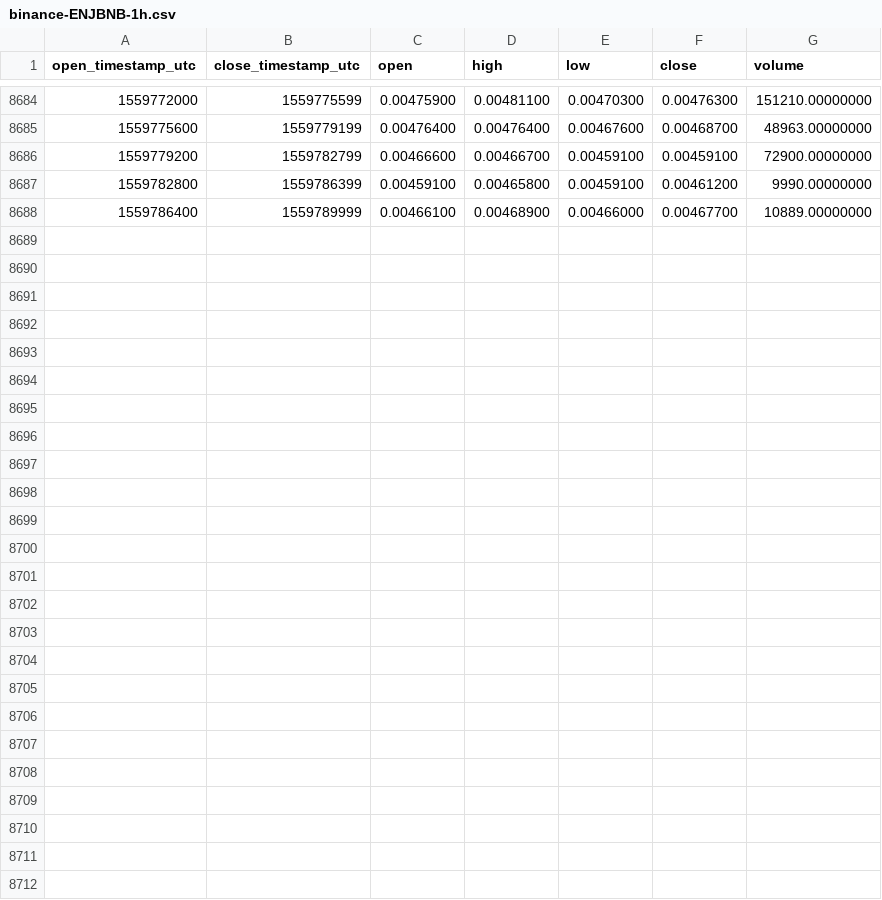
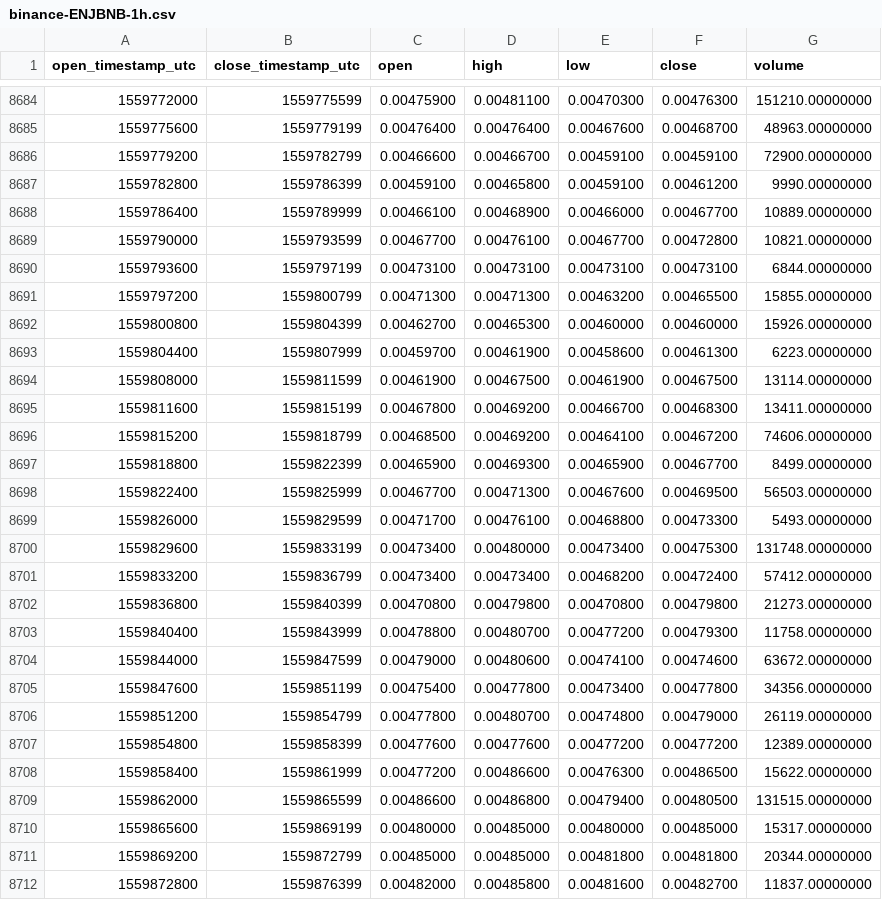
Before and after one commit to cryptobigbro/binance-ENJBNB, a CSV file: binance-ENJBNB-1h.csv, drawn as a sheet; only a part is shown, gaps mark what is left out.

Commit message:
Update OHLCV data.

```diff
--- a/binance-ENJBNB-1h.csv
+++ b/binance-ENJBNB-1h.csv
@@ -8688 +8688,25 @@ open_timestamp_utc,close_timestamp_utc,open,high,low,close,volume
 1559786400,1559789999,0.00466100,0.00468900,0.00466000,0.00467700,10889.00000000
+1559790000,1559793599,0.00467700,0.00476100,0.00467700,0.00472800,10821.00000000
+1559793600,1559797199,0.00473100,0.00473100,0.00473100,0.00473100,6844.00000000
+1559797200,1559800799,0.00471300,0.00471300,0.00463200,0.00465500,15855.00000000
+1559800800,1559804399,0.00462700,0.00465300,0.00460000,0.00460000,15926.00000000
+1559804400,1559807999,0.00459700,0.00461900,0.00458600,0.00461300,6223.00000000
+1559808000,1559811599,0.00461900,0.00467500,0.00461900,0.00467500,13114.00000000
+1559811600,1559815199,0.00467800,0.00469200,0.00466700,0.00468300,13411.00000000
+1559815200,1559818799,0.00468500,0.00469200,0.00464100,0.00467200,74606.00000000
+1559818800,1559822399,0.00465900,0.00469300,0.00465900,0.00467700,8499.00000000
+1559822400,1559825999,0.00467700,0.00471300,0.00467600,0.00469500,56503.00000000
+1559826000,1559829599,0.00471700,0.00476100,0.00468800,0.00473300,5493.00000000
+1559829600,1559833199,0.00473400,0.00480000,0.00473400,0.00475300,131748.00000000
+1559833200,1559836799,0.00473400,0.00473400,0.00468200,0.00472400,57412.00000000
+1559836800,1559840399,0.00470800,0.00479800,0.00470800,0.00479800,21273.00000000
+1559840400,1559843999,0.00478800,0.00480700,0.00477200,0.00479300,11758.00000000
+1559844000,1559847599,0.00479000,0.00480600,0.00474100,0.00474600,63672.00000000
+1559847600,1559851199,0.00475400,0.00477800,0.00473400,0.00477800,34356.00000000
+1559851200,1559854799,0.00477800,0.00480700,0.00474800,0.00479000,26119.00000000
+1559854800,1559858399,0.00477600,0.00477600,0.00477200,0.00477200,12389.00000000
+1559858400,1559861999,0.00477200,0.00486600,0.00476300,0.00486500,15622.00000000
+1559862000,1559865599,0.00486600,0.00486800,0.00479400,0.00480500,131515.00000000
+1559865600,1559869199,0.00480000,0.00485000,0.00480000,0.00485000,15317.00000000
+1559869200,1559872799,0.00485000,0.00485000,0.00481800,0.00481800,20344.00000000
+1559872800,1559876399,0.00482000,0.00485800,0.00481600,0.00482700,11837.00000000
```
Also changed, not shown: binance-ENJBNB-1d.csv.
